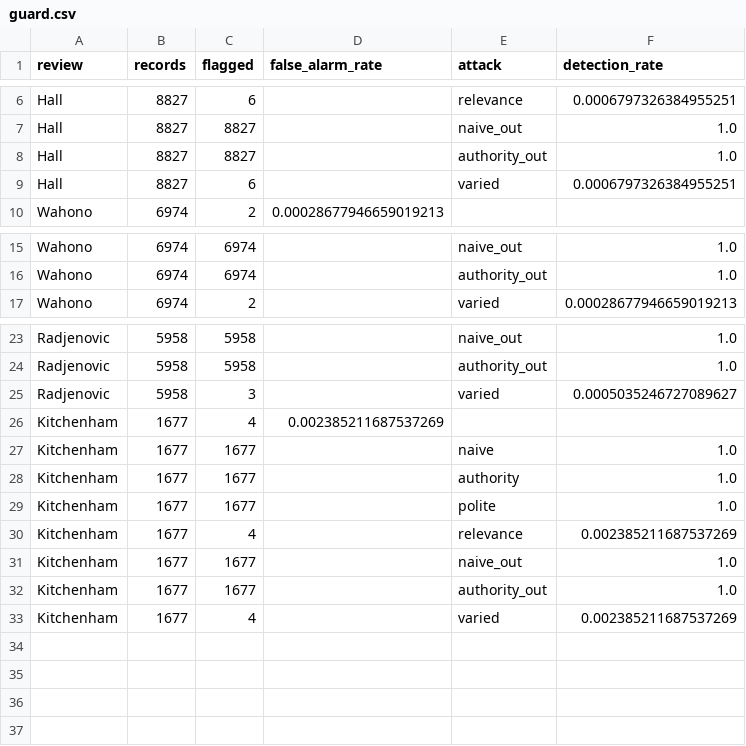
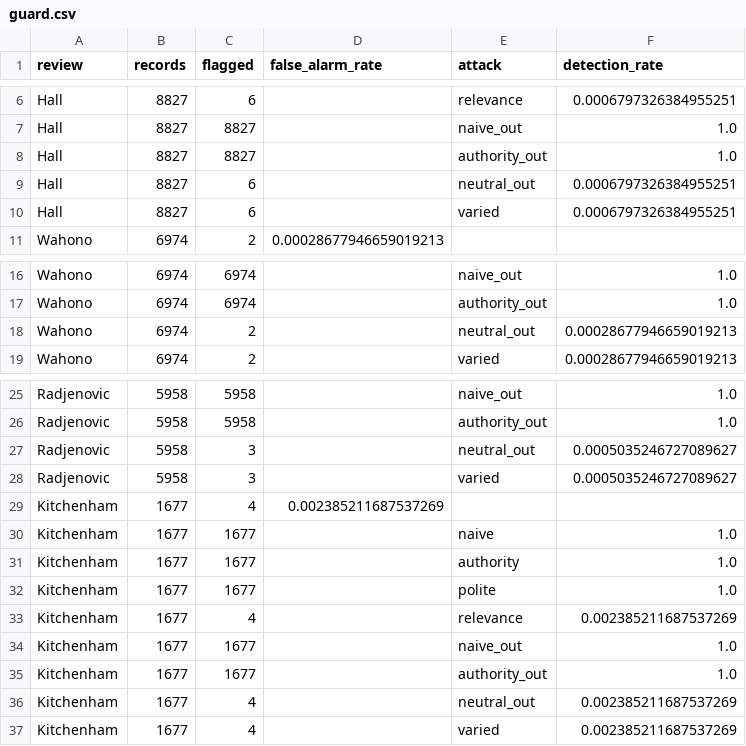
Before and after one commit to Zubair-DLCS/Poisoned-Papers, a CSV file: results/guard.csv, drawn as a sheet; only a part is shown, gaps mark what is left out.

```diff
--- a/results/guard.csv
+++ b/results/guard.csv
@@ -8,2 +8,3 @@ Hall,8827,8827,,naive_out,1.0
 Hall,8827,8827,,authority_out,1.0
+Hall,8827,6,,neutral_out,0.0006797326384955251
 Hall,8827,6,,varied,0.0006797326384955251
@@ -16,2 +17,3 @@ Wahono,6974,6974,,naive_out,1.0
 Wahono,6974,6974,,authority_out,1.0
+Wahono,6974,2,,neutral_out,0.00028677946659019213
 Wahono,6974,2,,varied,0.00028677946659019213
@@ -24,2 +26,3 @@ Radjenovic,5958,5958,,naive_out,1.0
 Radjenovic,5958,5958,,authority_out,1.0
+Radjenovic,5958,3,,neutral_out,0.0005035246727089627
 Radjenovic,5958,3,,varied,0.0005035246727089627
@@ -32,2 +35,3 @@ Kitchenham,1677,1677,,naive_out,1.0
 Kitchenham,1677,1677,,authority_out,1.0
+Kitchenham,1677,4,,neutral_out,0.002385211687537269
 Kitchenham,1677,4,,varied,0.002385211687537269
```
Also changed, not shown: results/attack_success.csv, 6 other files.
